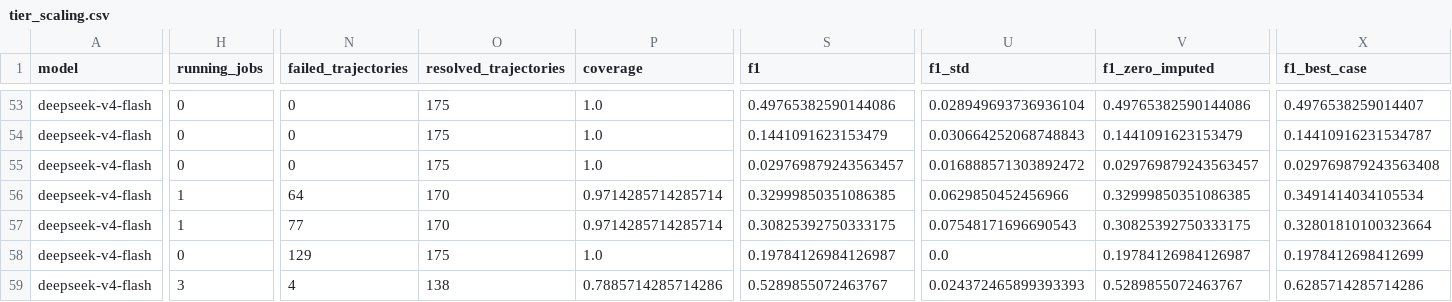
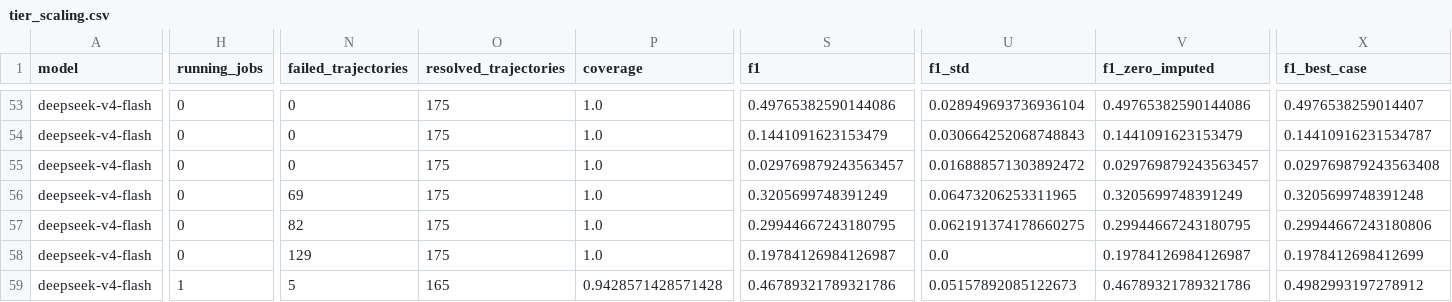
Before and after one commit to sathvikbhagavan/rlm, a CSV file: paper_plots/gold/iclr2027/tier_scaling.csv, drawn as a sheet; only a part is shown, gaps mark what is left out; the diff covers the shown part only; the diff names each change by its address in the sheet, - before the commit and + after, or states it on an @@ line.

```diff
--- a/paper_plots/gold/iclr2027/tier_scaling.csv
+++ b/paper_plots/gold/iclr2027/tier_scaling.csv
-H56:H57 (running_jobs): 1
+H56:H57 (running_jobs): 0
-N56 (failed_trajectories): 64
+N56 (failed_trajectories): 69
-O56:O57 (resolved_trajectories): 170
+O56:O57 (resolved_trajectories): 175
-P56:P57 (coverage): 0.9714285714285714
+P56:P57 (coverage): 1.0
-S56 (f1): 0.32999850351086385
+S56 (f1): 0.3205699748391249
-U56 (f1_std): 0.0629850452456966
+U56 (f1_std): 0.06473206253311965
-V56 (f1_zero_imputed): 0.32999850351086385
+V56 (f1_zero_imputed): 0.3205699748391249
-X56 (f1_best_case): 0.3491414034105534
+X56 (f1_best_case): 0.3205699748391248
-N57 (failed_trajectories): 77
+N57 (failed_trajectories): 82
-S57 (f1): 0.30825392750333175
+S57 (f1): 0.29944667243180795
-U57 (f1_std): 0.07548171696690543
+U57 (f1_std): 0.062191374178660275
-V57 (f1_zero_imputed): 0.30825392750333175
+V57 (f1_zero_imputed): 0.29944667243180795
-X57 (f1_best_case): 0.32801810100323664
+X57 (f1_best_case): 0.29944667243180806
-H59 (running_jobs): 3
+H59 (running_jobs): 1
-N59 (failed_trajectories): 4
+N59 (failed_trajectories): 5
-O59 (resolved_trajectories): 138
+O59 (resolved_trajectories): 165
-P59 (coverage): 0.7885714285714286
+P59 (coverage): 0.9428571428571428
-S59 (f1): 0.5289855072463767
+S59 (f1): 0.46789321789321786
-U59 (f1_std): 0.024372465899393393
+U59 (f1_std): 0.05157892085122673
-V59 (f1_zero_imputed): 0.5289855072463767
+V59 (f1_zero_imputed): 0.46789321789321786
-X59 (f1_best_case): 0.6285714285714286
+X59 (f1_best_case): 0.4982993197278912
```
Also changed, not shown: 36 edited cells elsewhere in this file, paper_plots/gold/iclr2027/arm_status.csv, paper_plots/gold/iclr2027/provisional_arm_records.csv, 12 other files.
